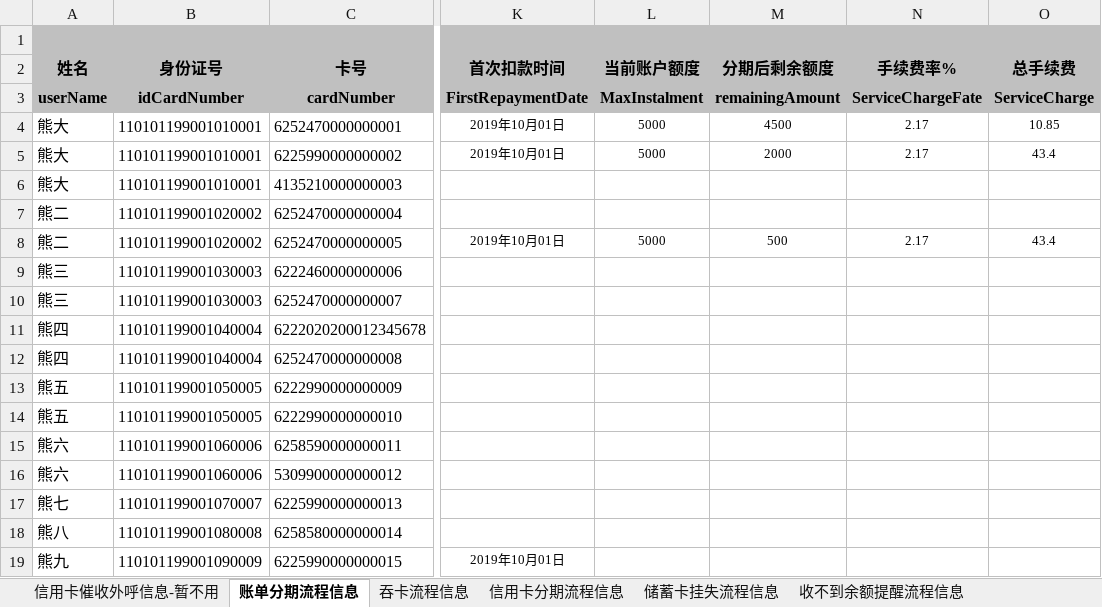
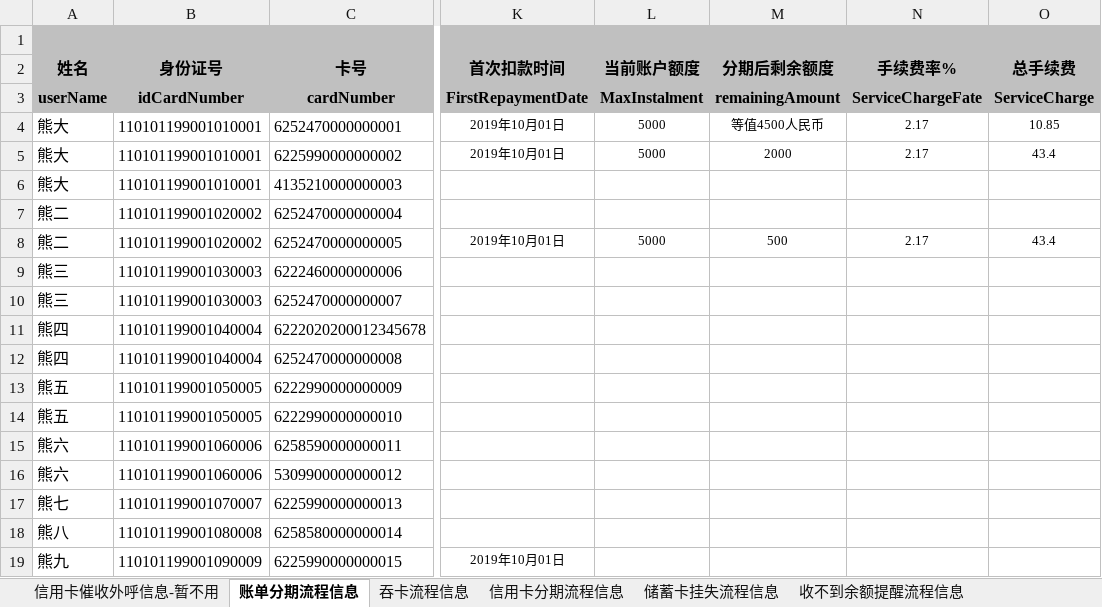
Before and after one commit to aicp-icbc/webhook, an Excel workbook: ICBC-DATA.xlsx, sheet 账单分期流程信息, drawn as a sheet; only a part is shown, gaps mark what is left out; values as stored, in another font and other column widths than the file's, no borders; the diff names each change by its address in the sheet, - before the commit and + after, or states it on an @@ line.

```diff
--- a/ICBC-DATA.xlsx (sheet 账单分期流程信息)
+++ b/ICBC-DATA.xlsx (sheet 账单分期流程信息)
-M4: 4500
+M4: 等值4500人民币
```
Also changed, not shown: 2 other files.
